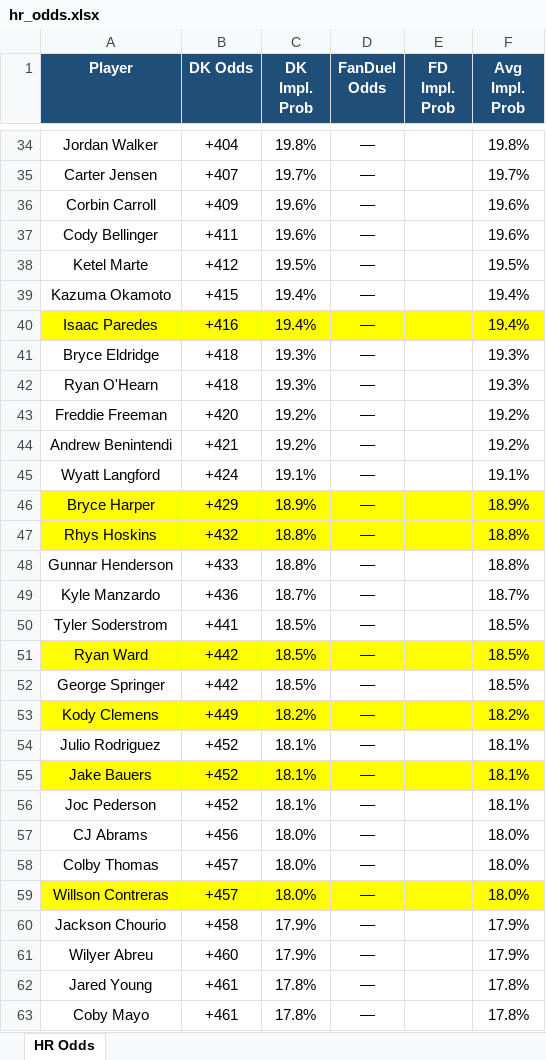
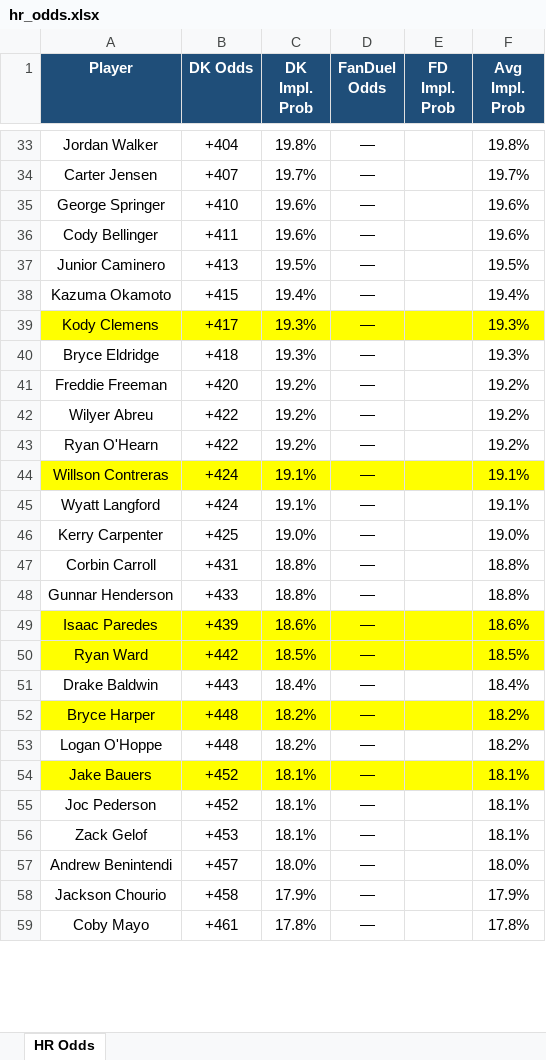
Before and after one commit to kornbergercharles-prog/HR-Odds-Scraper, an Excel workbook: hr_odds.xlsx, sheet HR Odds, drawn as a sheet; only a part is shown, gaps mark what is left out; values as stored, in another font and other column widths than the file's, no borders; removed rows and columns are numbered as before the commit, all else as after; the diff covers the shown part only; the diff names each change by its address in the sheet, - before the commit and + after, or states it on an @@ line.

```diff
--- a/hr_odds.xlsx (sheet HR Odds)
+++ b/hr_odds.xlsx (sheet HR Odds)
-A35 (Player): Corbin Carroll
+A35 (Player): George Springer
-B35 (DK Odds): +409
+B35 (DK Odds): +410
-A37 (Player): Ketel Marte
+A37 (Player): Junior Caminero
-B37 (DK Odds): +412
+B37 (DK Odds): +413
-row 40: Isaac Paredes | +416 | 19.4% | — |  | 19.4%
+row 39: Kody Clemens | +417 | 19.3% | — |  | 19.3%
-row 42: Ryan O'Hearn | +418 | 19.3% | — |  | 19.3%
-A42 (Player): Andrew Benintendi
+A42 (Player): Wilyer Abreu
-B42 (DK Odds): +421
+B42 (DK Odds): +422
+row 43: Ryan O'Hearn | +422 | 19.2% | — |  | 19.2%
+row 44: Willson Contreras | +424 | 19.1% | — |  | 19.1%
-row 46: Bryce Harper | +429 | 18.9% | — |  | 18.9%
+row 46: Kerry Carpenter | +425 | 19.0% | — |  | 19.0%
-A47 (Player): Rhys Hoskins
+A47 (Player): Corbin Carroll
-A47:F47 fill: #FFFF00
+A47:F47 fill: none
-B47 (DK Odds): +432
+B47 (DK Odds): +431
-row 49: Kyle Manzardo | +436 | 18.7% | — |  | 18.7%
-row 50: Tyler Soderstrom | +441 | 18.5% | — |  | 18.5%
+row 49: Isaac Paredes | +439 | 18.6% | — |  | 18.6%
-row 52: George Springer | +442 | 18.5% | — |  | 18.5%
+row 51: Drake Baldwin | +443 | 18.4% | — |  | 18.4%
-A52 (Player): Kody Clemens
+A52 (Player): Bryce Harper
-B52 (DK Odds): +449
+B52 (DK Odds): +448
-row 54: Julio Rodriguez | +452 | 18.1% | — |  | 18.1%
+row 53: Logan O'Hoppe | +448 | 18.2% | — |  | 18.2%
-row 57: CJ Abrams | +456 | 18.0% | — |  | 18.0%
-row 58: Colby Thomas | +457 | 18.0% | — |  | 18.0%
+row 56: Zack Gelof | +453 | 18.1% | — |  | 18.1%
-A57 (Player): Willson Contreras
+A57 (Player): Andrew Benintendi
-A57:F57 fill: #FFFF00
+A57:F57 fill: none
-row 61: Wilyer Abreu | +460 | 17.9% | — |  | 17.9%
-row 62: Jared Young | +461 | 17.8% | — |  | 17.8%
```
Also changed, not shown: 73 added rows, 69 removed rows, 7 moved rows, 95 edited cells and cell formats elsewhere in this sheet, 1 other file.
